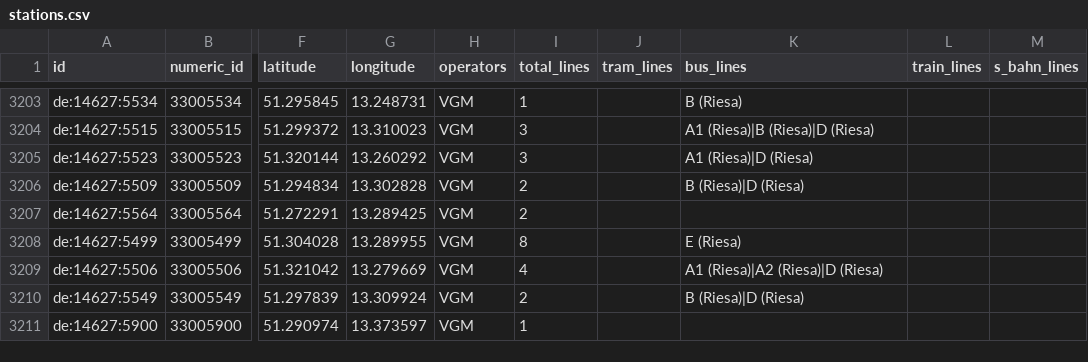
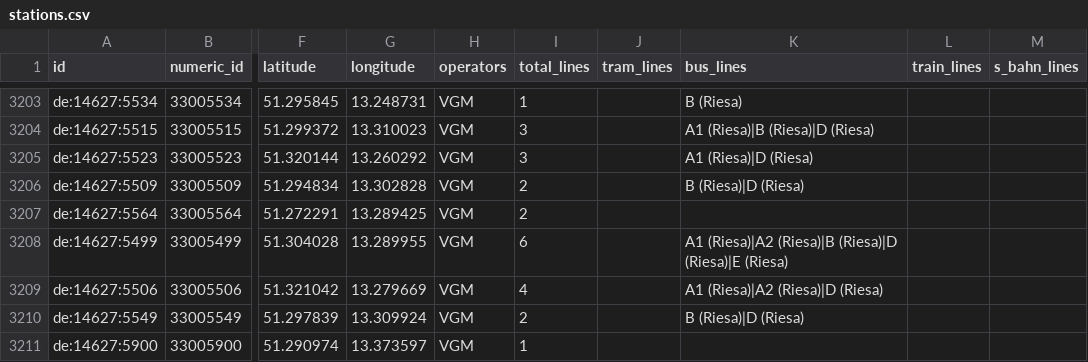
Before and after one commit to kiliankoe/vvo, a CSV file: data/stations.csv, drawn as a sheet; only a part is shown, gaps mark what is left out; the diff names each change by its address in the sheet, - before the commit and + after, or states it on an @@ line.

```diff
--- a/data/stations.csv
+++ b/data/stations.csv
-I3208 (total_lines): 8
+I3208 (total_lines): 6
-K3208 (bus_lines): E (Riesa)
+K3208 (bus_lines): A1 (Riesa)|A2 (Riesa)|B (Riesa)|D (Riesa)|E (Riesa)
```
Also changed, not shown: 2 other files.
